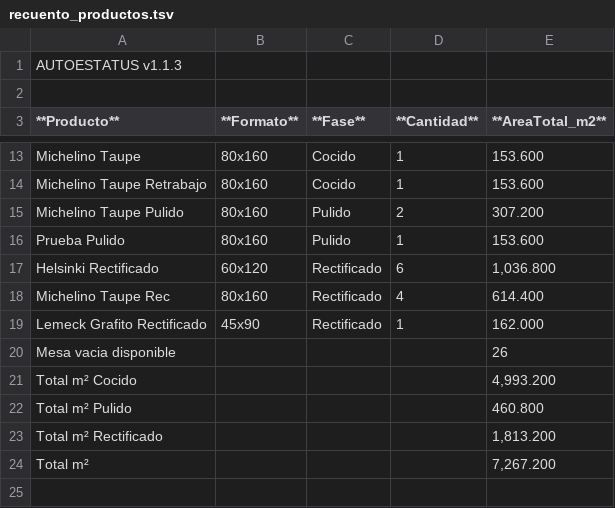
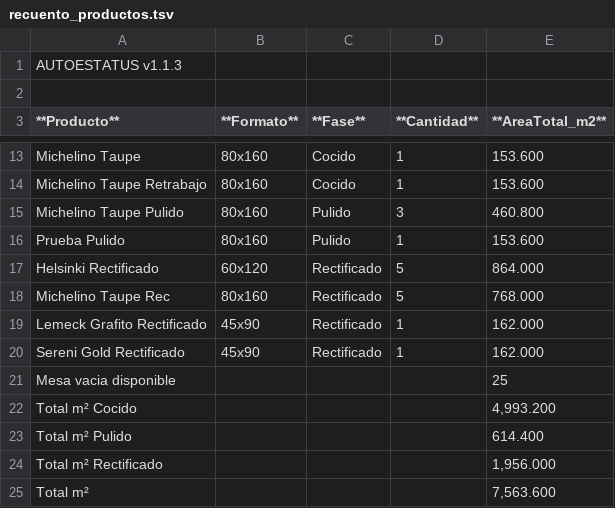
Before and after one commit to Dienicx/AUTOESTATUS, a TSV file: docs/recuento_productos.tsv, drawn as a sheet; only a part is shown, gaps mark what is left out.

Commit message:
AUTOESTATUS update 2026-03-16 21:58:09

```diff
--- a/docs/recuento_productos.tsv
+++ b/docs/recuento_productos.tsv
@@ -14,11 +14,12 @@ Michelino Taupe	80x160	Cocido	1	153.600
 Michelino Taupe Retrabajo	80x160	Cocido	1	153.600
-Michelino Taupe Pulido	80x160	Pulido	2	307.200
+Michelino Taupe Pulido	80x160	Pulido	3	460.800
 Prueba Pulido	80x160	Pulido	1	153.600
-Helsinki Rectificado	60x120	Rectificado	6	1,036.800
-Michelino Taupe Rec	80x160	Rectificado	4	614.400
+Helsinki Rectificado	60x120	Rectificado	5	864.000
+Michelino Taupe Rec	80x160	Rectificado	5	768.000
 Lemeck Grafito Rectificado	45x90	Rectificado	1	162.000
-Mesa vacia disponible				26
+Sereni Gold Rectificado	45x90	Rectificado	1	162.000
+Mesa vacia disponible				25
 Total m² Cocido				4,993.200
-Total m² Pulido				460.800
-Total m² Rectificado				1,813.200
-Total m²				7,267.200
+Total m² Pulido				614.400
+Total m² Rectificado				1,956.000
+Total m²				7,563.600
```
